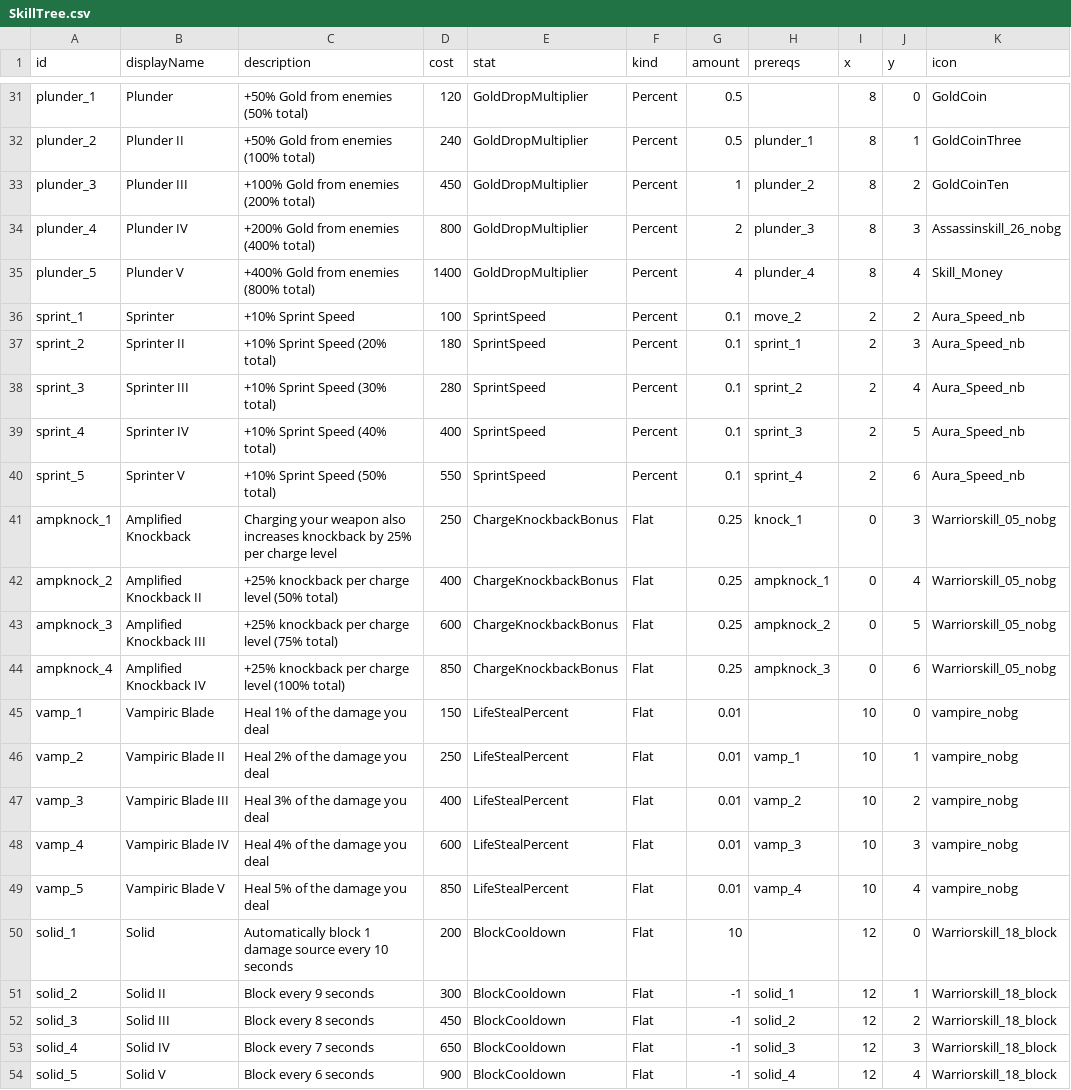
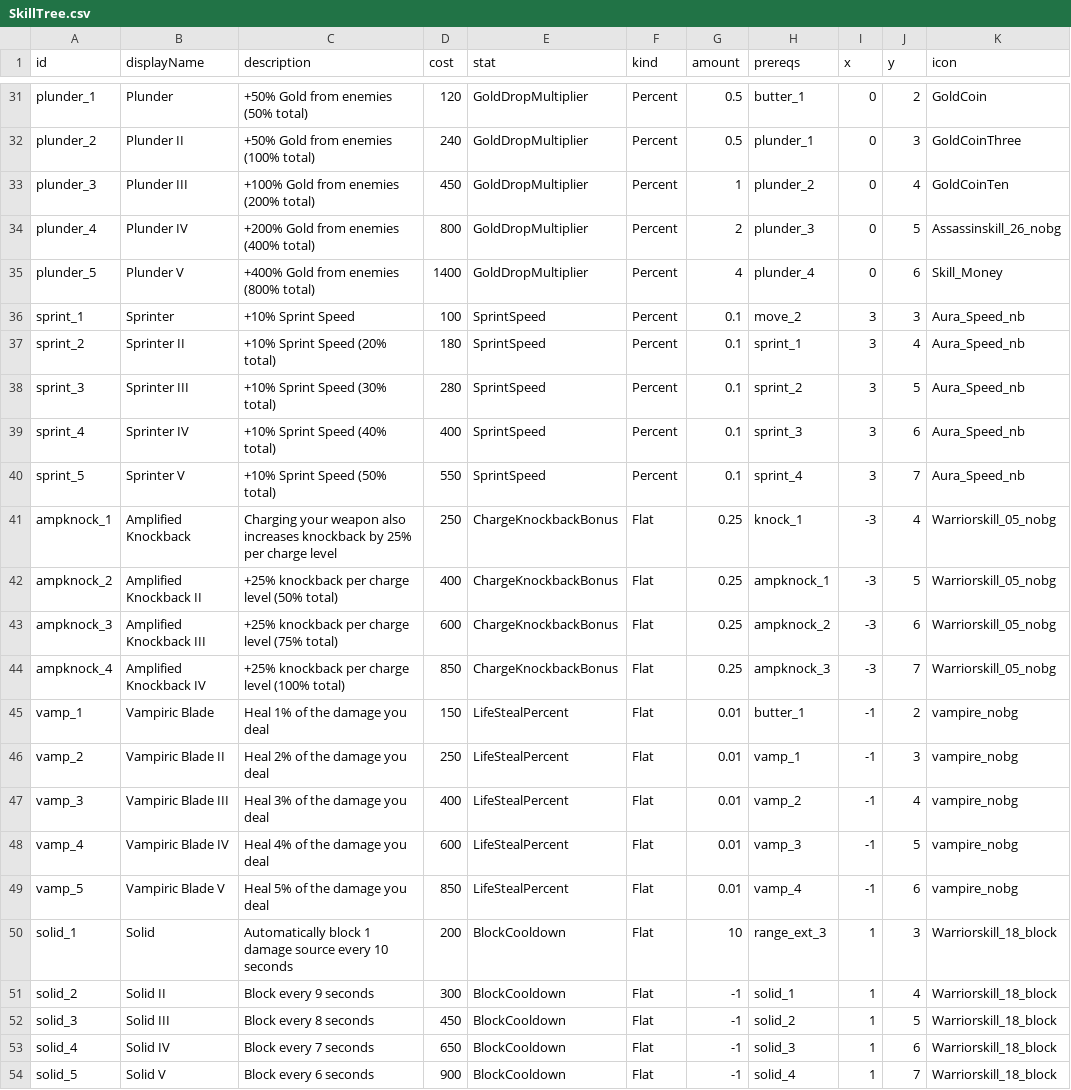
Before and after one commit to Serinoxxx/Bladehold, a CSV file: Assets/Bladehold/Config/SkillTree.csv, drawn as a sheet; only a part is shown, gaps mark what is left out; the diff covers the shown part only; the diff names each change by its address in the sheet, - before the commit and + after, or states it on an @@ line.

```diff
--- a/Assets/Bladehold/Config/SkillTree.csv
+++ b/Assets/Bladehold/Config/SkillTree.csv
-H31 (prereqs): (empty)
+H31 (prereqs): butter_1
-I31:I35 (x): 8
+I31:I35 (x): 0
-J31 (y): 0
+J31 (y): 2
-J32 (y): 1
+J32 (y): 3
-J33 (y): 2
+J33 (y): 4
-J34 (y): 3
+J34 (y): 5
-J35 (y): 4
+J35 (y): 6
-I36:I40 (x): 2
+I36:I40 (x): 3
-J36 (y): 2
+J36 (y): 3
-J37 (y): 3
+J37 (y): 4
-J38 (y): 4
+J38 (y): 5
-J39 (y): 5
+J39 (y): 6
-J40 (y): 6
+J40 (y): 7
-I41:I44 (x): 0
+I41:I44 (x): -3
-J41 (y): 3
+J41 (y): 4
-J42 (y): 4
+J42 (y): 5
-J43 (y): 5
+J43 (y): 6
-J44 (y): 6
+J44 (y): 7
-H45 (prereqs): (empty)
+H45 (prereqs): butter_1
-I45:I49 (x): 10
+I45:I49 (x): -1
-J45 (y): 0
+J45 (y): 2
-J46 (y): 1
+J46 (y): 3
-J47 (y): 2
+J47 (y): 4
-J48 (y): 3
+J48 (y): 5
-J49 (y): 4
+J49 (y): 6
-H50 (prereqs): (empty)
+H50 (prereqs): range_ext_3
-I50:I54 (x): 12
+I50:I54 (x): 1
-J50 (y): 0
+J50 (y): 3
-J51 (y): 1
+J51 (y): 4
-J52 (y): 2
+J52 (y): 5
-J53 (y): 3
+J53 (y): 6
-J54 (y): 4
+J54 (y): 7
```
Also changed, not shown: 68 edited cells elsewhere in this file, 11 other files.
